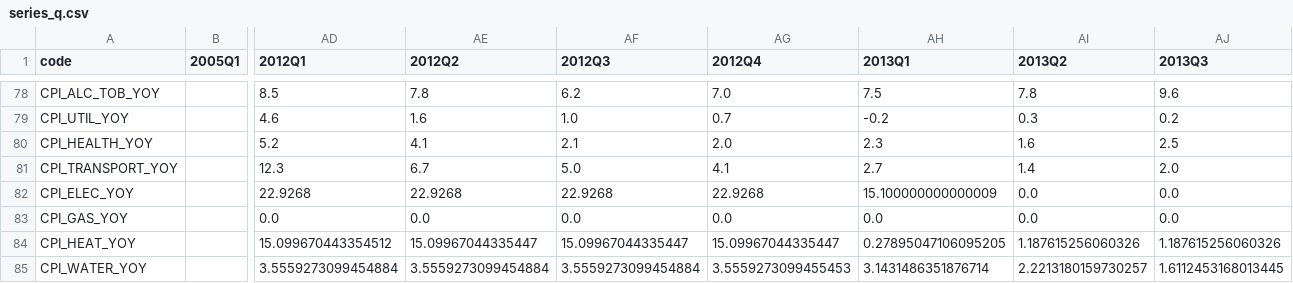
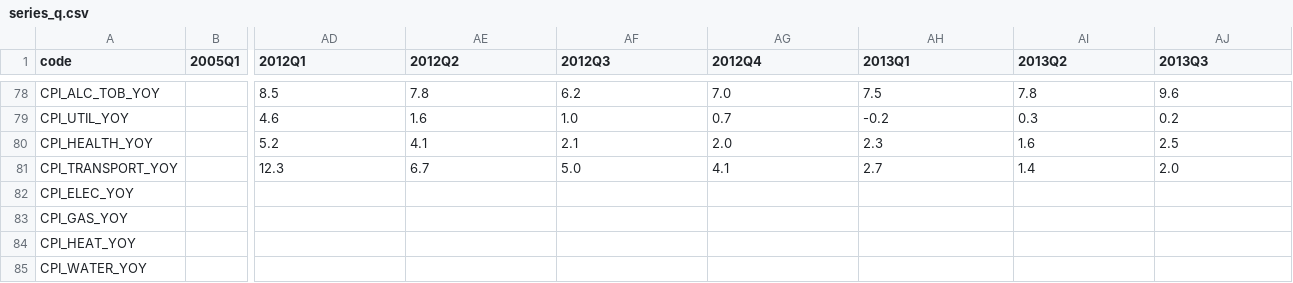
Before and after one commit to andyshev79/macromodel-ukraine, a CSV file: data/history/long/series_q.csv, drawn as a sheet; only a part is shown, gaps mark what is left out; the diff covers the shown part only; the diff names each change by its address in the sheet, - before the commit and + after, or states it on an @@ line.

```diff
--- a/data/history/long/series_q.csv
+++ b/data/history/long/series_q.csv
-AD82 (2012Q1): 22.9268
+AD82 (2012Q1): (empty)
-AE82 (2012Q2): 22.9268
+AE82 (2012Q2): (empty)
-AF82 (2012Q3): 22.9268
+AF82 (2012Q3): (empty)
-AG82 (2012Q4): 22.9268
+AG82 (2012Q4): (empty)
-AH82 (2013Q1): 15.100000000000009
+AH82 (2013Q1): (empty)
-AI82:AI83 (2013Q2): 0.0
+AI82:AI83 (2013Q2): (empty)
-AJ82:AJ83 (2013Q3): 0.0
+AJ82:AJ83 (2013Q3): (empty)
-AD83 (2012Q1): 0.0
+AD83 (2012Q1): (empty)
-AE83 (2012Q2): 0.0
+AE83 (2012Q2): (empty)
-AF83 (2012Q3): 0.0
+AF83 (2012Q3): (empty)
-AG83 (2012Q4): 0.0
+AG83 (2012Q4): (empty)
-AH83 (2013Q1): 0.0
+AH83 (2013Q1): (empty)
-AD84 (2012Q1): 15.099670443354512
+AD84 (2012Q1): (empty)
-AE84 (2012Q2): 15.09967044335447
+AE84 (2012Q2): (empty)
-AF84 (2012Q3): 15.09967044335447
+AF84 (2012Q3): (empty)
-AG84 (2012Q4): 15.09967044335447
+AG84 (2012Q4): (empty)
-AH84 (2013Q1): 0.27895047106095205
+AH84 (2013Q1): (empty)
-AI84 (2013Q2): 1.187615256060326
+AI84 (2013Q2): (empty)
-AJ84 (2013Q3): 1.187615256060326
+AJ84 (2013Q3): (empty)
-AD85 (2012Q1): 3.5559273099454884
+AD85 (2012Q1): (empty)
-AE85 (2012Q2): 3.5559273099454884
+AE85 (2012Q2): (empty)
-AF85 (2012Q3): 3.5559273099454884
+AF85 (2012Q3): (empty)
-AG85 (2012Q4): 3.5559273099455453
+AG85 (2012Q4): (empty)
-AH85 (2013Q1): 3.1431486351876714
+AH85 (2013Q1): (empty)
-AI85 (2013Q2): 2.2213180159730257
+AI85 (2013Q2): (empty)
-AJ85 (2013Q3): 1.6112453168013445
+AJ85 (2013Q3): (empty)
```
Also changed, not shown: 7 edited cells elsewhere in this file, data/history/long/annual_y.csv, data/history/long/catalog_q.csv, 5 other files.
